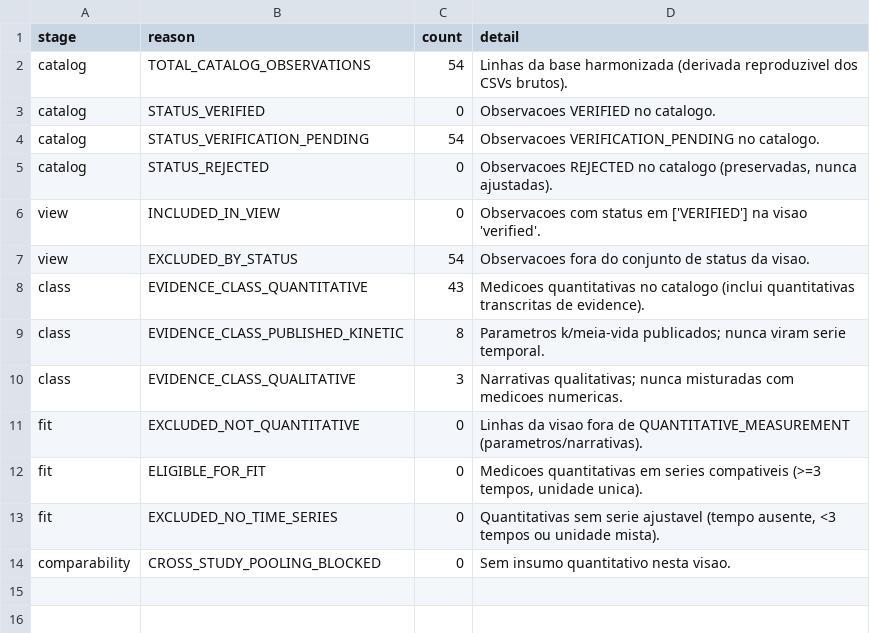
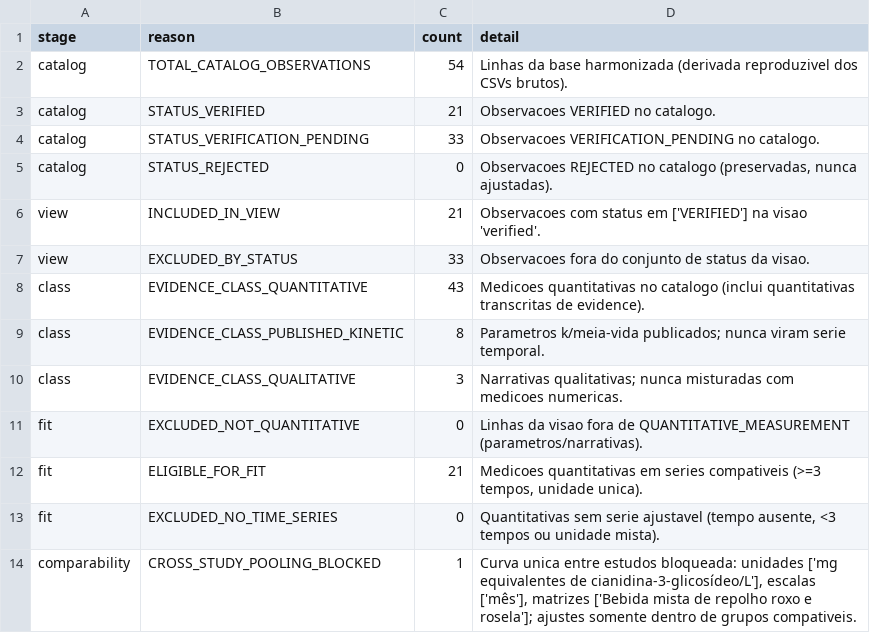
Before and after one commit to Lapllace/Antocianinas-Lab, a CSV file: data/literature/processed/inclusion_exclusion_summary.csv, drawn as a sheet.

```diff
--- a/data/literature/processed/inclusion_exclusion_summary.csv
+++ b/data/literature/processed/inclusion_exclusion_summary.csv
@@ -2,7 +2,7 @@ stage,reason,count,detail
 catalog,TOTAL_CATALOG_OBSERVATIONS,54,Linhas da base harmonizada (derivada reproduzivel dos CSVs brutos).
-catalog,STATUS_VERIFIED,0,Observacoes VERIFIED no catalogo.
-catalog,STATUS_VERIFICATION_PENDING,54,Observacoes VERIFICATION_PENDING no catalogo.
+catalog,STATUS_VERIFIED,21,Observacoes VERIFIED no catalogo.
+catalog,STATUS_VERIFICATION_PENDING,33,Observacoes VERIFICATION_PENDING no catalogo.
 catalog,STATUS_REJECTED,0,"Observacoes REJECTED no catalogo (preservadas, nunca ajustadas)."
-view,INCLUDED_IN_VIEW,0,Observacoes com status em ['VERIFIED'] na visao 'verified'.
-view,EXCLUDED_BY_STATUS,54,Observacoes fora do conjunto de status da visao.
+view,INCLUDED_IN_VIEW,21,Observacoes com status em ['VERIFIED'] na visao 'verified'.
+view,EXCLUDED_BY_STATUS,33,Observacoes fora do conjunto de status da visao.
 class,EVIDENCE_CLASS_QUANTITATIVE,43,Medicoes quantitativas no catalogo (inclui quantitativas transcritas de evidence).
@@ -11,4 +11,4 @@ class,EVIDENCE_CLASS_QUALITATIVE,3,Narrativas qualitativas; nunca misturadas com
 fit,EXCLUDED_NOT_QUANTITATIVE,0,Linhas da visao fora de QUANTITATIVE_MEASUREMENT (parametros/narrativas).
-fit,ELIGIBLE_FOR_FIT,0,"Medicoes quantitativas em series compativeis (>=3 tempos, unidade unica)."
+fit,ELIGIBLE_FOR_FIT,21,"Medicoes quantitativas em series compativeis (>=3 tempos, unidade unica)."
 fit,EXCLUDED_NO_TIME_SERIES,0,"Quantitativas sem serie ajustavel (tempo ausente, <3 tempos ou unidade mista)."
-comparability,CROSS_STUDY_POOLING_BLOCKED,0,Sem insumo quantitativo nesta visao.
+comparability,CROSS_STUDY_POOLING_BLOCKED,1,"Curva unica entre estudos bloqueada: unidades ['mg equivalentes de cianidina-3-glicosídeo/L'], escalas ['mês'], matrizes ['Bebida mista de repolho roxo e rosela']; ajustes somente dentro de grupos compativeis."
```
Also changed, not shown: data/literature/literature_studies.csv, 25 other files.
